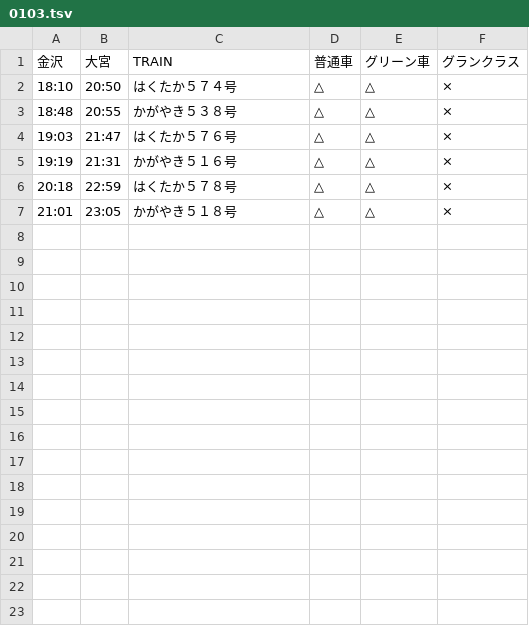
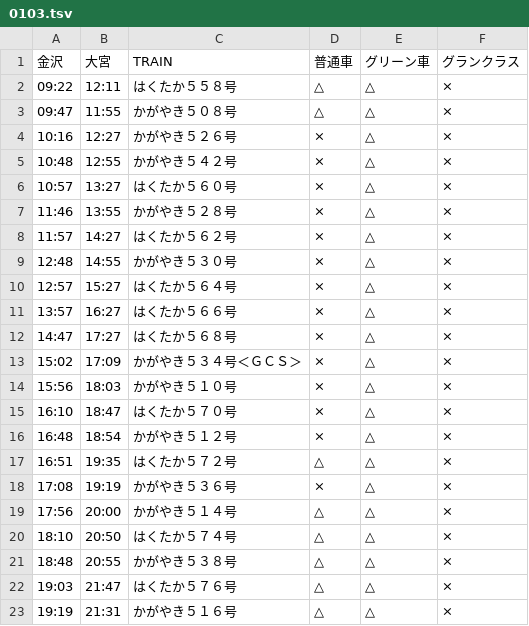
Before and after one commit to stockaitkenwaterman/DEPARTURES, a TSV file: 0103.tsv, drawn as a sheet; only a part is shown; the shorter side is filled out with more unchanged rows; the diff names each change by its address in the sheet, - before the commit and + after, or states it on an @@ line.

```diff
--- a/0103.tsv
+++ b/0103.tsv
+row 2: 09:22 | 12:11 | はくたか５５８号 | △ | △ | ×
+row 3: 09:47 | 11:55 | かがやき５０８号 | △ | △ | ×
+row 4: 10:16 | 12:27 | かがやき５２６号 | × | △ | ×
+row 5: 10:48 | 12:55 | かがやき５４２号 | × | △ | ×
+row 6: 10:57 | 13:27 | はくたか５６０号 | × | △ | ×
+row 7: 11:46 | 13:55 | かがやき５２８号 | × | △ | ×
+row 8: 11:57 | 14:27 | はくたか５６２号 | × | △ | ×
+row 9: 12:48 | 14:55 | かがやき５３０号 | × | △ | ×
+row 10: 12:57 | 15:27 | はくたか５６４号 | × | △ | ×
+row 11: 13:57 | 16:27 | はくたか５６６号 | × | △ | ×
+row 12: 14:47 | 17:27 | はくたか５６８号 | × | △ | ×
+row 13: 15:02 | 17:09 | かがやき５３４号＜ＧＣＳ＞ | × | △ | ×
+row 14: 15:56 | 18:03 | かがやき５１０号 | × | △ | ×
+row 15: 16:10 | 18:47 | はくたか５７０号 | × | △ | ×
+row 16: 16:48 | 18:54 | かがやき５１２号 | × | △ | ×
+row 17: 16:51 | 19:35 | はくたか５７２号 | △ | △ | ×
+row 18: 17:08 | 19:19 | かがやき５３６号 | × | △ | ×
+row 19: 17:56 | 20:00 | かがやき５１４号 | △ | △ | ×
```
Also changed, not shown: 1 other file.
